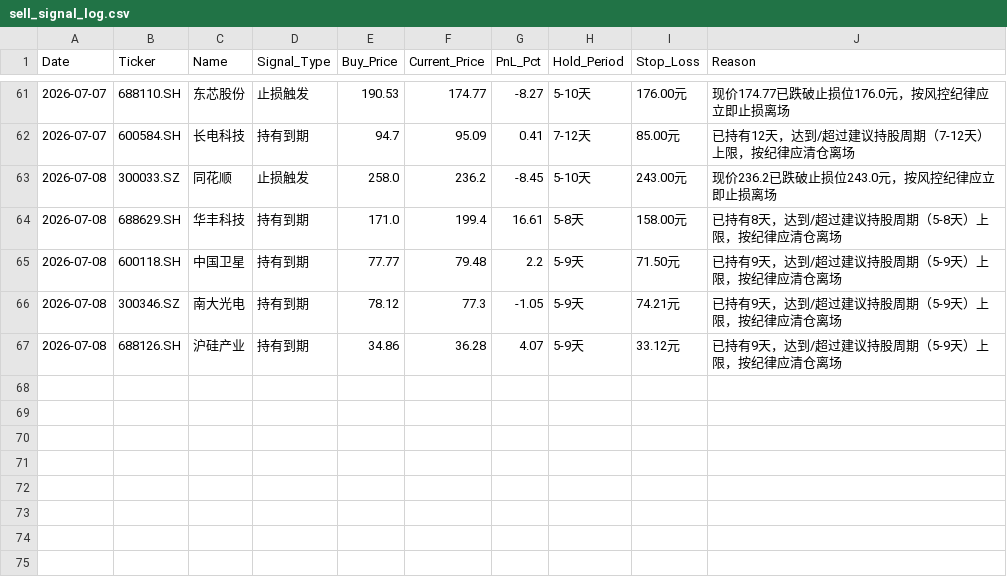
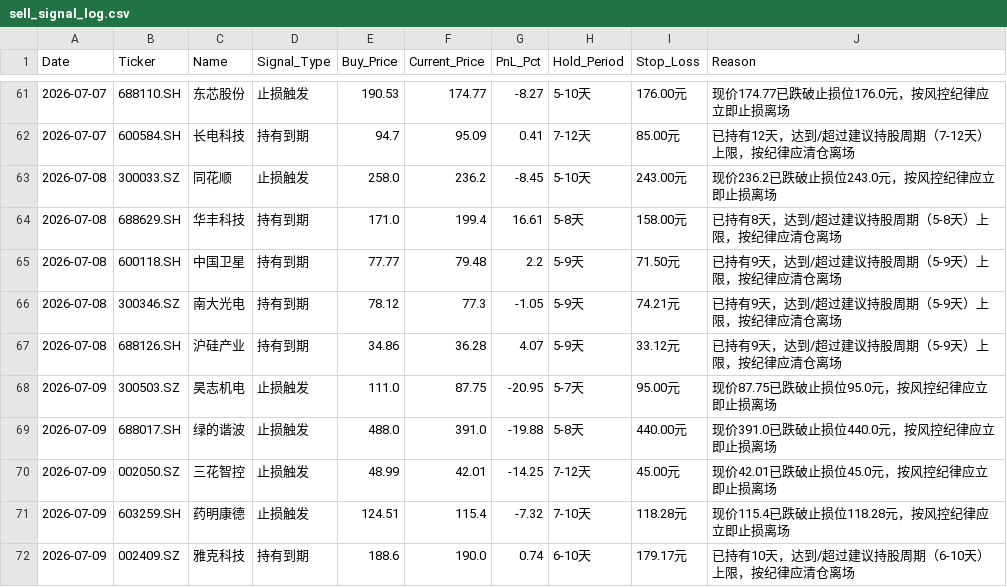
Before and after one commit to wijouyang-lab/a, a CSV file: sell_signal_log.csv, drawn as a sheet; only a part is shown, gaps mark what is left out.

```diff
--- a/sell_signal_log.csv
+++ b/sell_signal_log.csv
@@ -67 +67,6 @@ Date,Ticker,Name,Signal_Type,Buy_Price,Current_Price,PnL_Pct,Hold_Period,Stop_Lo
 2026-07-08,688126.SH,沪硅产业,持有到期,34.86,36.28,4.07,5-9天,33.12元,已持有9天，达到/超过建议持股周期（5-9天）上限，按纪律应清仓离场
+2026-07-09,300503.SZ,昊志机电,止损触发,111.0,87.75,-20.95,5-7天,95.00元,现价87.75已跌破止损位95.0元，按风控纪律应立即止损离场
+2026-07-09,688017.SH,绿的谐波,止损触发,488.0,391.0,-19.88,5-8天,440.00元,现价391.0已跌破止损位440.0元，按风控纪律应立即止损离场
+2026-07-09,002050.SZ,三花智控,止损触发,48.99,42.01,-14.25,7-12天,45.00元,现价42.01已跌破止损位45.0元，按风控纪律应立即止损离场
+2026-07-09,603259.SH,药明康德,止损触发,124.51,115.4,-7.32,7-10天,118.28元,现价115.4已跌破止损位118.28元，按风控纪律应立即止损离场
+2026-07-09,002409.SZ,雅克科技,持有到期,188.6,190.0,0.74,6-10天,179.17元,已持有10天，达到/超过建议持股周期（6-10天）上限，按纪律应清仓离场
```
Also changed, not shown: review_history.csv, trade_history.csv, 1 other file.
